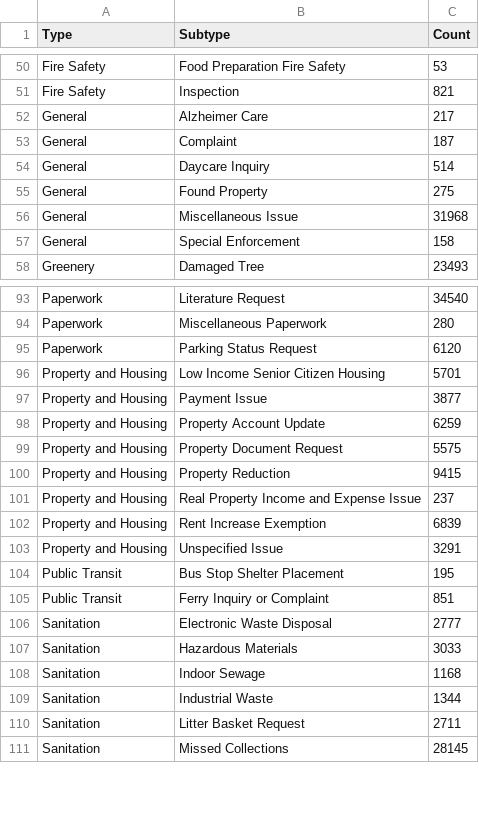
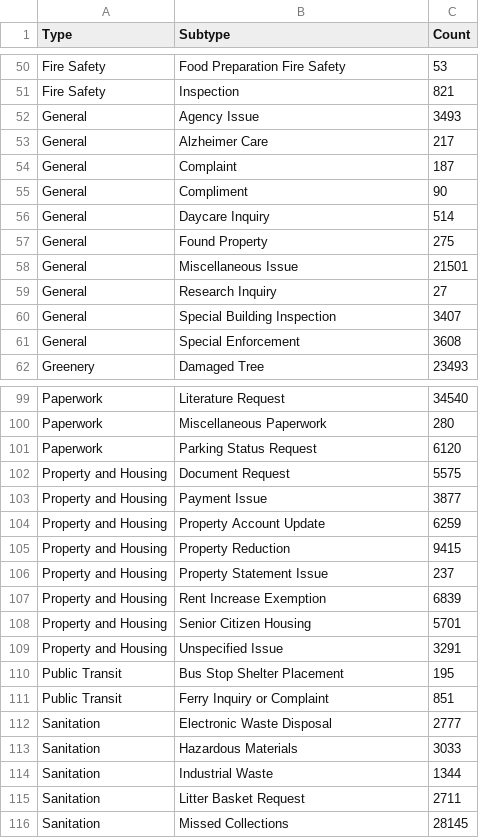
Before and after one commit to ResidentMario/311, a CSV file: notebooks/complaint_types_2.csv, drawn as a sheet; only a part is shown, gaps mark what is left out; the diff covers the shown part only.

```diff
--- a/notebooks/complaint_types_2.csv
+++ b/notebooks/complaint_types_2.csv
@@ -51,8 +51,12 @@ Fire Safety,Food Preparation Fire Safety,53
 Fire Safety,Inspection,821
+General,Agency Issue,3493
 General,Alzheimer Care,217
 General,Complaint,187
+General,Compliment,90
 General,Daycare Inquiry,514
 General,Found Property,275
-General,Miscellaneous Issue,31968
-General,Special Enforcement,158
+General,Miscellaneous Issue,21501
+General,Research Inquiry,27
+General,Special Building Inspection,3407
+General,Special Enforcement,3608
 Greenery,Damaged Tree,23493
@@ -95,9 +101,9 @@ Paperwork,Miscellaneous Paperwork,280
 Paperwork,Parking Status Request,6120
-Property and Housing,Low Income Senior Citizen Housing,5701
+Property and Housing,Document Request,5575
 Property and Housing,Payment Issue,3877
 Property and Housing,Property Account Update,6259
-Property and Housing,Property Document Request,5575
 Property and Housing,Property Reduction,9415
-Property and Housing,Real Property Income and Expense Issue,237
+Property and Housing,Property Statement Issue,237
 Property and Housing,Rent Increase Exemption,6839
+Property and Housing,Senior Citizen Housing,5701
 Property and Housing,Unspecified Issue,3291
@@ -107,3 +113,2 @@ Sanitation,Electronic Waste Disposal,2777
 Sanitation,Hazardous Materials,3033
-Sanitation,Indoor Sewage,1168
 Sanitation,Industrial Waste,1344
```
Also changed, not shown: 9 added rows, 4 removed rows and 16 edited cells elsewhere in this file, 1 other file.
